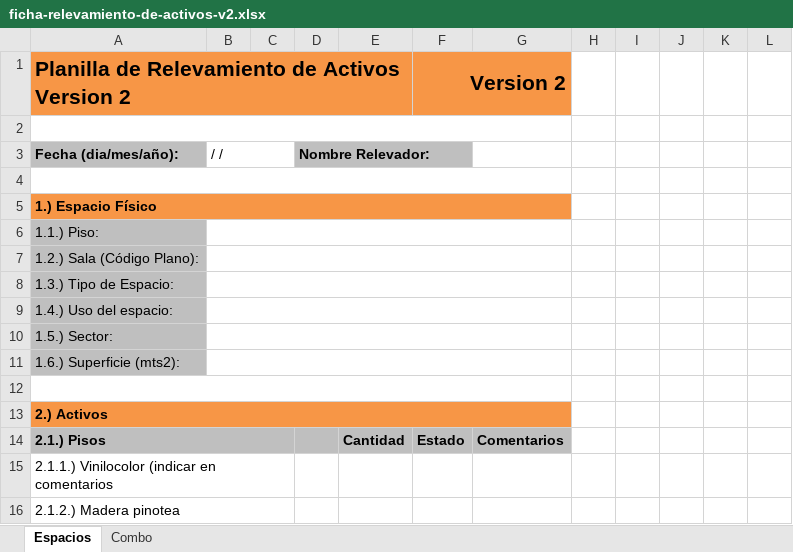
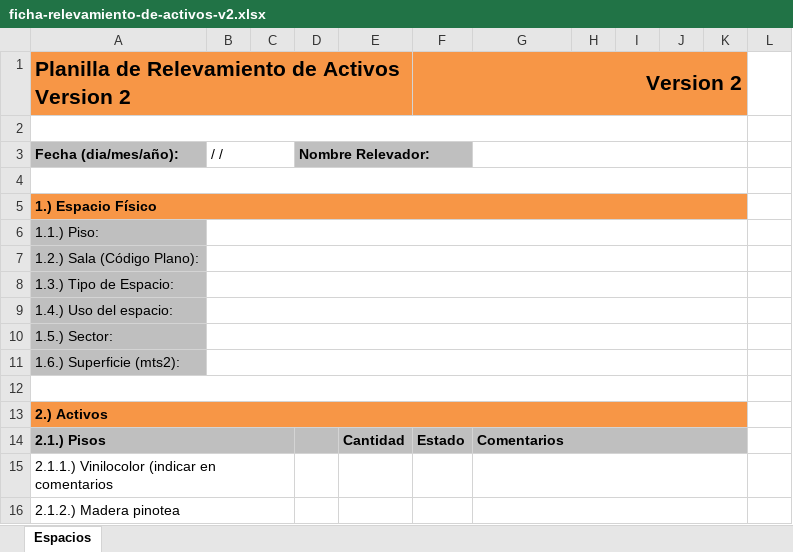
Before and after one commit to jsrxar/dge, an Excel workbook: 3-tecnologia/2-procesos/1-relevamiento-de-activos/1-procedimiento/ficha-relevamiento-de-activos-v2.xlsx, sheet Espacios, drawn as a sheet; only a part is shown; values as stored, in another font and other column widths than the file's, no borders; charts and pictures not drawn; the diff covers the shown part only; the diff names each change by its address in the sheet, - before the commit and + after, or states it on an @@ line.

Commit message:
Modificacion de combos

```diff
--- a/3-tecnologia/2-procesos/1-relevamiento-de-activos/1-procedimiento/ficha-relevamiento-de-activos-v2.xlsx (sheet Espacios)
+++ b/3-tecnologia/2-procesos/1-relevamiento-de-activos/1-procedimiento/ficha-relevamiento-de-activos-v2.xlsx (sheet Espacios)
-sheet tab: Combo
-F1:G1 merged
+F1:K1 merged
-H1:K1 fill: none
+H1:K1 fill: #F79646
-A2:G2 merged
+A2:K2 merged
+G3:K3 merged
-A4:G4 merged
+A4:K4 merged
-A5:G5 merged
+A5:K5 merged
-H5:K5 fill: none
+H5:K5 fill: #F79646
-B6:G6 merged
+B6:K6 merged
-B7:G7 merged
+B7:K7 merged
-B8:G8 merged
+B8:K8 merged
-B9:G9 merged
+B9:K9 merged
-B10:G10 merged
+B10:K10 merged
-B11:G11 merged
+B11:K11 merged
-A12:G12 merged
+A12:K12 merged
-A13:G13 merged
+A13:K13 merged
-H13:K13 fill: none
+H13:K13 fill: #F79646
+G14:K14 merged
-H14:K14 fill: none
+H14:K14 fill: #BFBFBF
+G15:K15 merged
+G16:K16 merged
```
Also changed, not shown: cell formats and merged cells elsewhere in this sheet, hidden cells.
